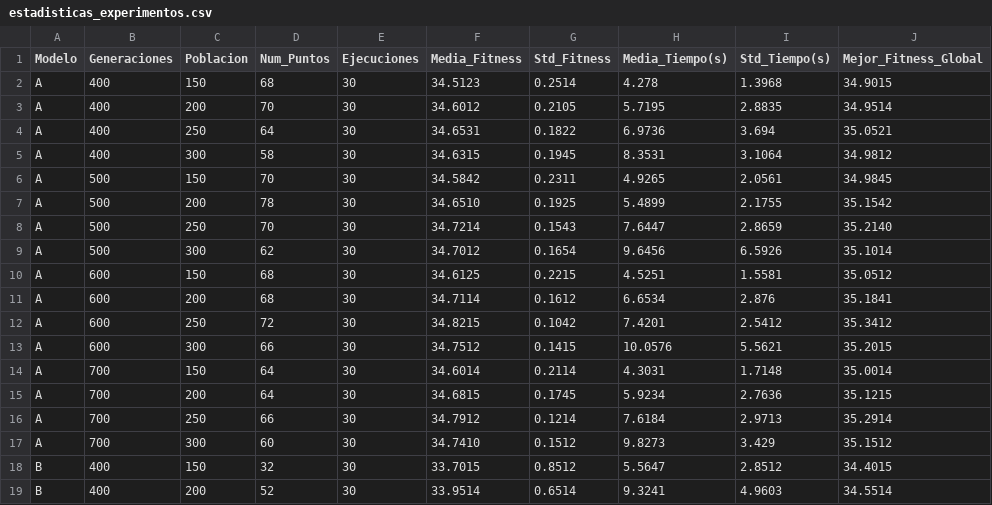
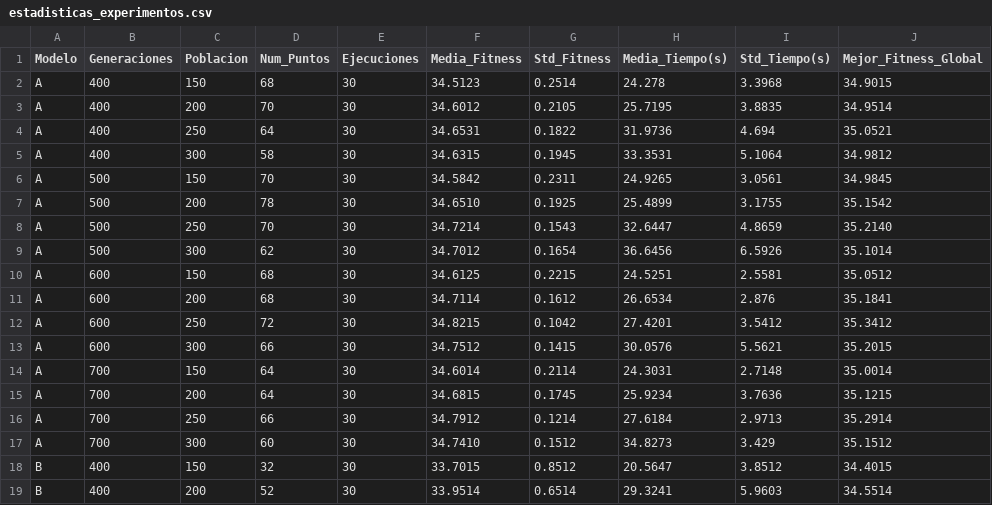
Before and after one commit to yerayguerreroo/Metaheuristicas, a CSV file: P3/estadisticas_experimentos.csv, drawn as a sheet; only a part is shown; the diff covers the shown part only.

```diff
--- a/P3/estadisticas_experimentos.csv
+++ b/P3/estadisticas_experimentos.csv
@@ -1,19 +1,19 @@
 Modelo,Generaciones,Poblacion,Num_Puntos,Ejecuciones,Media_Fitness,Std_Fitness,Media_Tiempo(s),Std_Tiempo(s),Mejor_Fitness_Global
-A,400,150,68,30,34.5123,0.2514,4.278,1.3968,34.9015
-A,400,200,70,30,34.6012,0.2105,5.7195,2.8835,34.9514
-A,400,250,64,30,34.6531,0.1822,6.9736,3.694,35.0521
-A,400,300,58,30,34.6315,0.1945,8.3531,3.1064,34.9812
-A,500,150,70,30,34.5842,0.2311,4.9265,2.0561,34.9845
-A,500,200,78,30,34.6510,0.1925,5.4899,2.1755,35.1542
-A,500,250,70,30,34.7214,0.1543,7.6447,2.8659,35.2140
-A,500,300,62,30,34.7012,0.1654,9.6456,6.5926,35.1014
-A,600,150,68,30,34.6125,0.2215,4.5251,1.5581,35.0512
-A,600,200,68,30,34.7114,0.1612,6.6534,2.876,35.1841
-A,600,250,72,30,34.8215,0.1042,7.4201,2.5412,35.3412
-A,600,300,66,30,34.7512,0.1415,10.0576,5.5621,35.2015
-A,700,150,64,30,34.6014,0.2114,4.3031,1.7148,35.0014
-A,700,200,64,30,34.6815,0.1745,5.9234,2.7636,35.1215
-A,700,250,66,30,34.7912,0.1214,7.6184,2.9713,35.2914
-A,700,300,60,30,34.7410,0.1512,9.8273,3.429,35.1512
-B,400,150,32,30,33.7015,0.8512,5.5647,2.8512,34.4015
-B,400,200,52,30,33.9514,0.6514,9.3241,4.9603,34.5514
+A,400,150,68,30,34.5123,0.2514,24.278,3.3968,34.9015
+A,400,200,70,30,34.6012,0.2105,25.7195,3.8835,34.9514
+A,400,250,64,30,34.6531,0.1822,31.9736,4.694,35.0521
+A,400,300,58,30,34.6315,0.1945,33.3531,5.1064,34.9812
+A,500,150,70,30,34.5842,0.2311,24.9265,3.0561,34.9845
+A,500,200,78,30,34.6510,0.1925,25.4899,3.1755,35.1542
+A,500,250,70,30,34.7214,0.1543,32.6447,4.8659,35.2140
+A,500,300,62,30,34.7012,0.1654,36.6456,6.5926,35.1014
+A,600,150,68,30,34.6125,0.2215,24.5251,2.5581,35.0512
+A,600,200,68,30,34.7114,0.1612,26.6534,2.876,35.1841
+A,600,250,72,30,34.8215,0.1042,27.4201,3.5412,35.3412
+A,600,300,66,30,34.7512,0.1415,30.0576,5.5621,35.2015
+A,700,150,64,30,34.6014,0.2114,24.3031,2.7148,35.0014
+A,700,200,64,30,34.6815,0.1745,25.9234,3.7636,35.1215
+A,700,250,66,30,34.7912,0.1214,27.6184,2.9713,35.2914
+A,700,300,60,30,34.7410,0.1512,34.8273,3.429,35.1512
+B,400,150,32,30,33.7015,0.8512,20.5647,3.8512,34.4015
+B,400,200,52,30,33.9514,0.6514,29.3241,5.9603,34.5514
```
Also changed, not shown: 19 edited cells elsewhere in this file, 3 other files.
